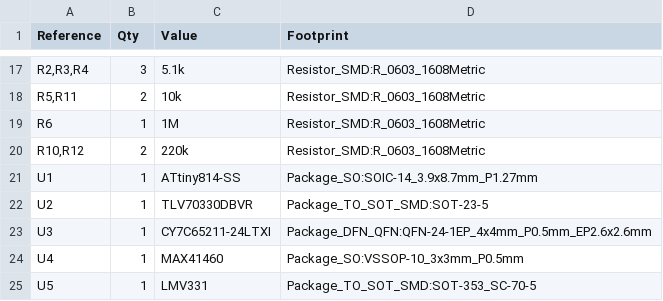
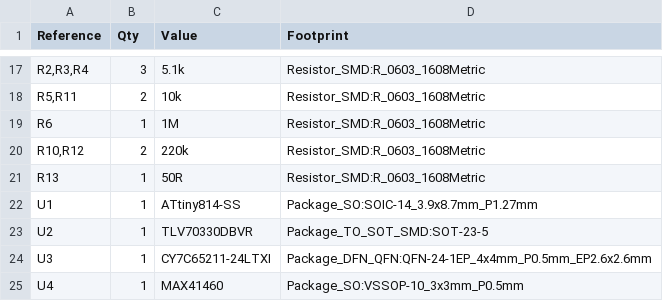
Before and after one commit to beustens/DetectorReader, a CSV file: hardware/DetectorReader.csv, drawn as a sheet; only a part is shown, gaps mark what is left out; the shorter side is filled out with more unchanged rows; the diff names each change by its address in the sheet, - before the commit and + after, or states it on an @@ line.

```diff
--- a/hardware/DetectorReader.csv
+++ b/hardware/DetectorReader.csv
+row 21: R13 | 1 | 50R | Resistor_SMD:R_0603_1608Metric
```
Also changed, not shown: hardware/jlcpcb/production_files/BOM-DetectorReader.csv, hardware/jlcpcb/production_files/CPL-DetectorReader.csv, 18 other files.
